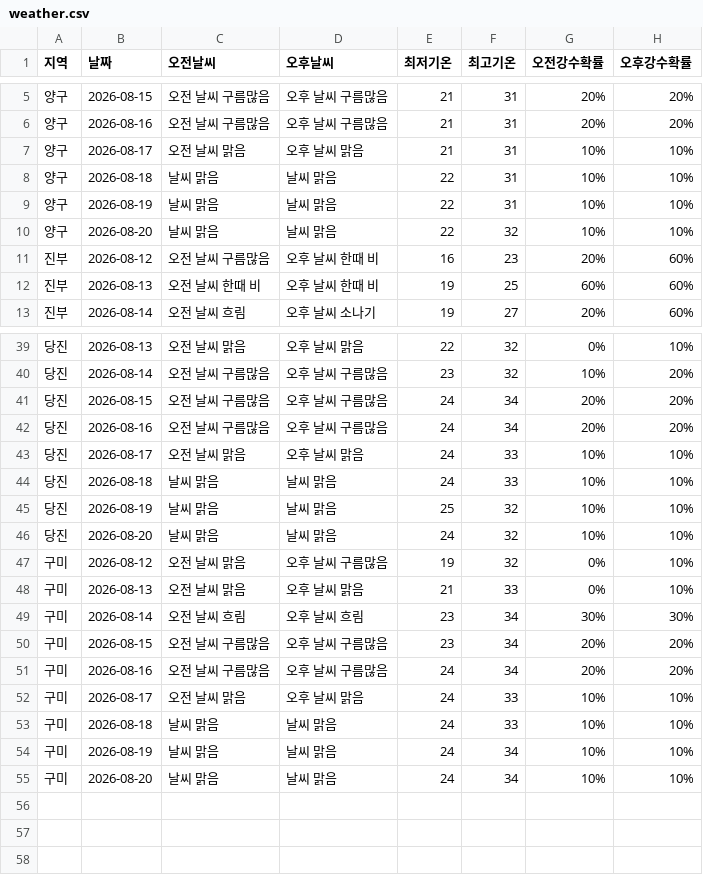
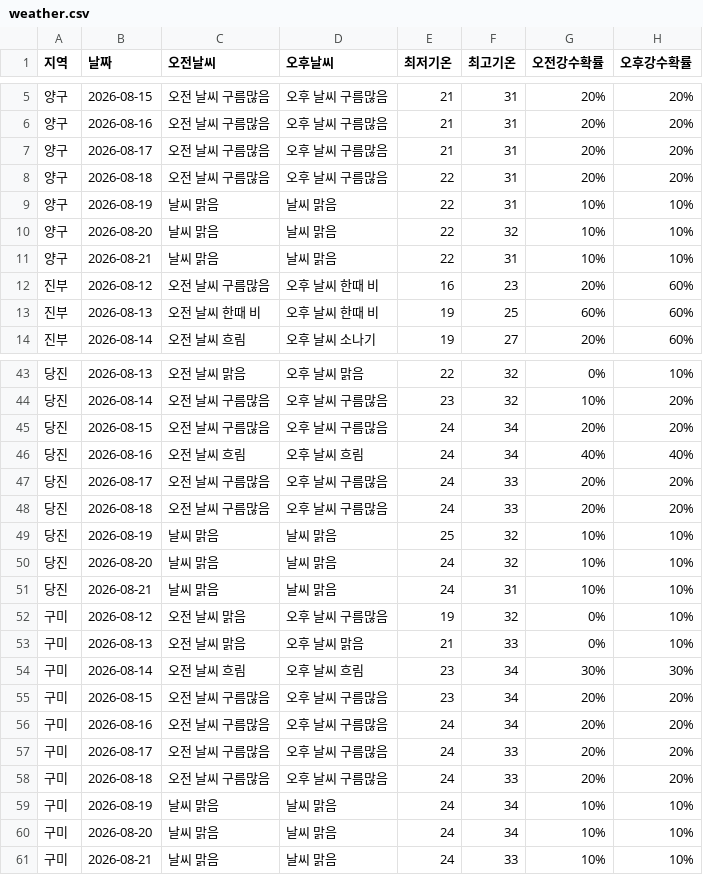
Before and after one commit to wngml7055/potato-times, a CSV file: data/weather.csv, drawn as a sheet; only a part is shown, gaps mark what is left out; the diff covers the shown part only.

```diff
--- a/data/weather.csv
+++ b/data/weather.csv
@@ -6,6 +6,7 @@
 양구,2026-08-16,오전 날씨 구름많음,오후 날씨 구름많음,21,31,20%,20%
-양구,2026-08-17,오전 날씨 맑음,오후 날씨 맑음,21,31,10%,10%
-양구,2026-08-18,날씨 맑음,날씨 맑음,22,31,10%,10%
+양구,2026-08-17,오전 날씨 구름많음,오후 날씨 구름많음,21,31,20%,20%
+양구,2026-08-18,오전 날씨 구름많음,오후 날씨 구름많음,22,31,20%,20%
 양구,2026-08-19,날씨 맑음,날씨 맑음,22,31,10%,10%
 양구,2026-08-20,날씨 맑음,날씨 맑음,22,32,10%,10%
+양구,2026-08-21,날씨 맑음,날씨 맑음,22,31,10%,10%
 진부,2026-08-12,오전 날씨 구름많음,오후 날씨 한때 비,16,23,20%,60%
@@ -41,7 +45,8 @@
 당진,2026-08-15,오전 날씨 구름많음,오후 날씨 구름많음,24,34,20%,20%
-당진,2026-08-16,오전 날씨 구름많음,오후 날씨 구름많음,24,34,20%,20%
-당진,2026-08-17,오전 날씨 맑음,오후 날씨 맑음,24,33,10%,10%
-당진,2026-08-18,날씨 맑음,날씨 맑음,24,33,10%,10%
+당진,2026-08-16,오전 날씨 흐림,오후 날씨 흐림,24,34,40%,40%
+당진,2026-08-17,오전 날씨 구름많음,오후 날씨 구름많음,24,33,20%,20%
+당진,2026-08-18,오전 날씨 구름많음,오후 날씨 구름많음,24,33,20%,20%
 당진,2026-08-19,날씨 맑음,날씨 맑음,25,32,10%,10%
 당진,2026-08-20,날씨 맑음,날씨 맑음,24,32,10%,10%
+당진,2026-08-21,날씨 맑음,날씨 맑음,24,31,10%,10%
 구미,2026-08-12,오전 날씨 맑음,오후 날씨 구름많음,19,32,0%,10%
@@ -51,5 +56,6 @@
 구미,2026-08-16,오전 날씨 구름많음,오후 날씨 구름많음,24,34,20%,20%
-구미,2026-08-17,오전 날씨 맑음,오후 날씨 맑음,24,33,10%,10%
-구미,2026-08-18,날씨 맑음,날씨 맑음,24,33,10%,10%
+구미,2026-08-17,오전 날씨 구름많음,오후 날씨 구름많음,24,33,20%,20%
+구미,2026-08-18,오전 날씨 구름많음,오후 날씨 구름많음,24,33,20%,20%
 구미,2026-08-19,날씨 맑음,날씨 맑음,24,34,10%,10%
 구미,2026-08-20,날씨 맑음,날씨 맑음,24,34,10%,10%
+구미,2026-08-21,날씨 맑음,날씨 맑음,24,33,10%,10%
```
Also changed, not shown: 3 added rows and 32 edited cells elsewhere in this file.
